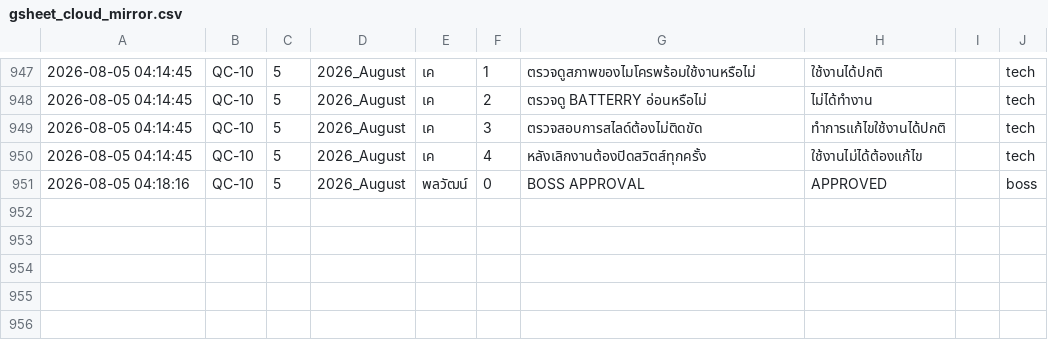
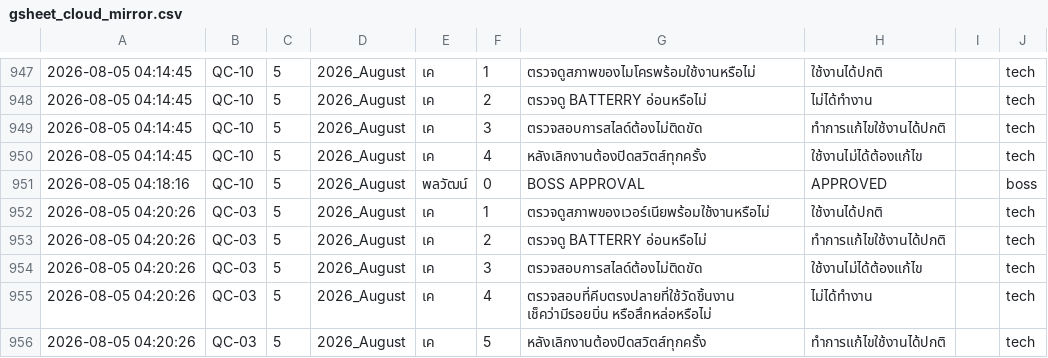
Before and after one commit to kayppc-cell/factory-maintenance-system, a CSV file: gsheet_cloud_mirror.csv, drawn as a sheet; only a part is shown, gaps mark what is left out; the diff names each change by its address in the sheet, - before the commit and + after, or states it on an @@ line.

Commit message:
Auto-Sync Bulk CSV Records

```diff
--- a/gsheet_cloud_mirror.csv
+++ b/gsheet_cloud_mirror.csv
+row 952: 2026-08-05 04:20:26 | QC-03 | 5 | 2026_August | เค | 1 | ตรวจดูสภาพของเวอร์เนียพร้อมใช้งานหรือไม่ | ใช้งานได้ปกติ |  | tech
+row 953: 2026-08-05 04:20:26 | QC-03 | 5 | 2026_August | เค | 2 | ตรวจดู BATTERRY อ่อนหรือไม่ | ทำการแก้ไขใช้งานได้ปกติ |  | tech
+row 954: 2026-08-05 04:20:26 | QC-03 | 5 | 2026_August | เค | 3 | ตรวจสอบการสไลด์ต้องไม่ติดขัด | ใช้งานไม่ได้ต้องแก้ไข |  | tech
+row 955: 2026-08-05 04:20:26 | QC-03 | 5 | 2026_August | เค | 4 | ตรวจสอบที่คีบตรงปลายที่ใช้วัดชิ้นงาน เช็คว่ามีรอยบิ่น หรือสึกหล่อหรือไม่ | ไม่ได้ทำงาน |  | tech
+row 956: 2026-08-05 04:20:26 | QC-03 | 5 | 2026_August | เค | 5 | หลังเลิกงานต้องปิดสวิตส์ทุกครั้ง | ทำการแก้ไขใช้งานได้ปกติ |  | tech
```
